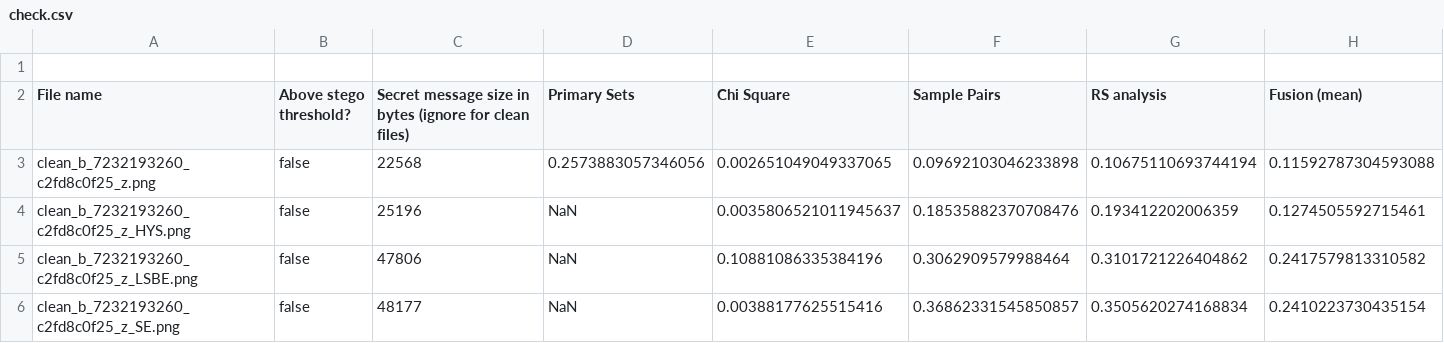
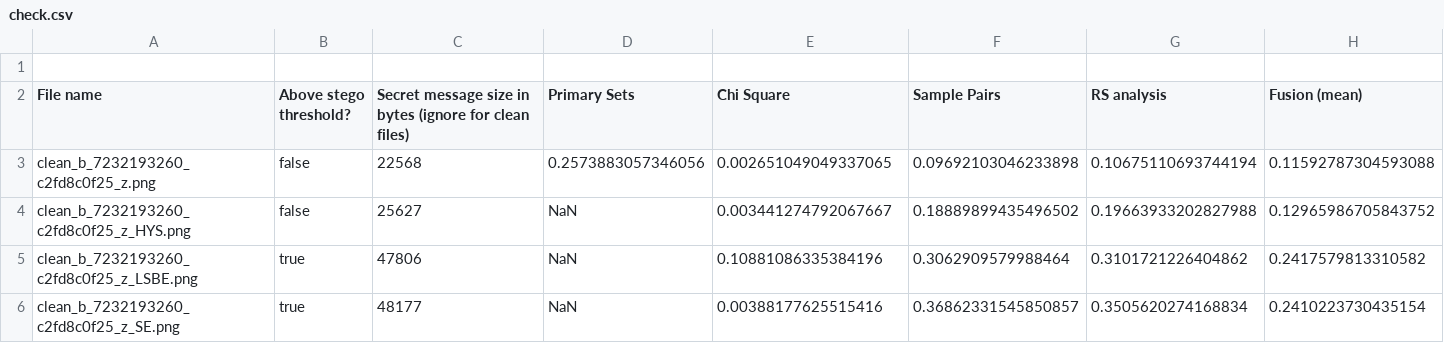
Before and after one commit to HaielDahan/HYSecretsProject, a CSV file: check.csv, drawn as a sheet.

```diff
--- a/check.csv
+++ b/check.csv
@@ -3,4 +3,4 @@ File name,Above stego threshold?,Secret message size in bytes (ignore for clean
 clean_b_7232193260_c2fd8c0f25_z.png,false,22568,0.2573883057346056,0.002651049049337065,0.09692103046233898,0.10675110693744194,0.11592787304593088
-clean_b_7232193260_c2fd8c0f25_z_HYS.png,false,25196,NaN,0.0035806521011945637,0.18535882370708476,0.193412202006359,0.1274505592715461
-clean_b_7232193260_c2fd8c0f25_z_LSBE.png,false,47806,NaN,0.10881086335384196,0.3062909579988464,0.3101721226404862,0.2417579813310582
-clean_b_7232193260_c2fd8c0f25_z_SE.png,false,48177,NaN,0.00388177625515416,0.36862331545850857,0.3505620274168834,0.2410223730435154
+clean_b_7232193260_c2fd8c0f25_z_HYS.png,false,25627,NaN,0.003441274792067667,0.18889899435496502,0.19663933202827988,0.12965986705843752
+clean_b_7232193260_c2fd8c0f25_z_LSBE.png,true,47806,NaN,0.10881086335384196,0.3062909579988464,0.3101721226404862,0.2417579813310582
+clean_b_7232193260_c2fd8c0f25_z_SE.png,true,48177,NaN,0.00388177625515416,0.36862331545850857,0.3505620274168834,0.2410223730435154
```
Also changed, not shown: 12 other files.
